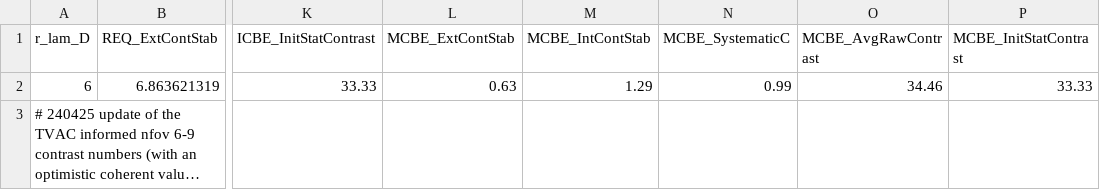
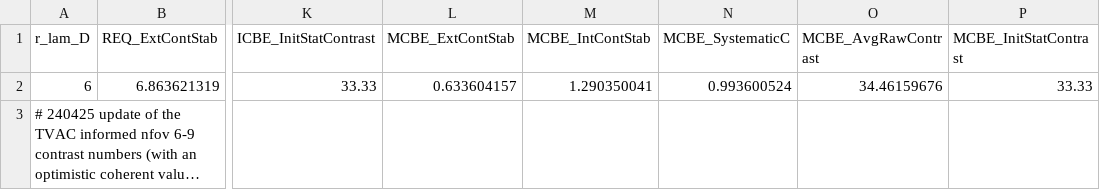
Before and after one commit to roman-corgi/cgi_noise, a CSV file: cgi_noise/data/Cstability/CS_NFB1_HLC_240425.csv, drawn as a sheet; only a part is shown, gaps mark what is left out; long unchanged cells end in …; the diff names each change by its address in the sheet, - before the commit and + after, or states it on an @@ line.

Commit message:
restoring truncated values in cgi_noise/data/Cstability/CS_NFB1_HLC_240425.csv

```diff
--- a/cgi_noise/data/Cstability/CS_NFB1_HLC_240425.csv
+++ b/cgi_noise/data/Cstability/CS_NFB1_HLC_240425.csv
-L2 (MCBE_ExtContStab): 0.63
+L2 (MCBE_ExtContStab): 0.633604157
-M2 (MCBE_IntContStab): 1.29
+M2 (MCBE_IntContStab): 1.290350041
-N2 (MCBE_SystematicC): 0.99
+N2 (MCBE_SystematicC): 0.993600524
-O2 (MCBE_AvgRawContrast): 34.46
+O2 (MCBE_AvgRawContrast): 34.46159676
```
